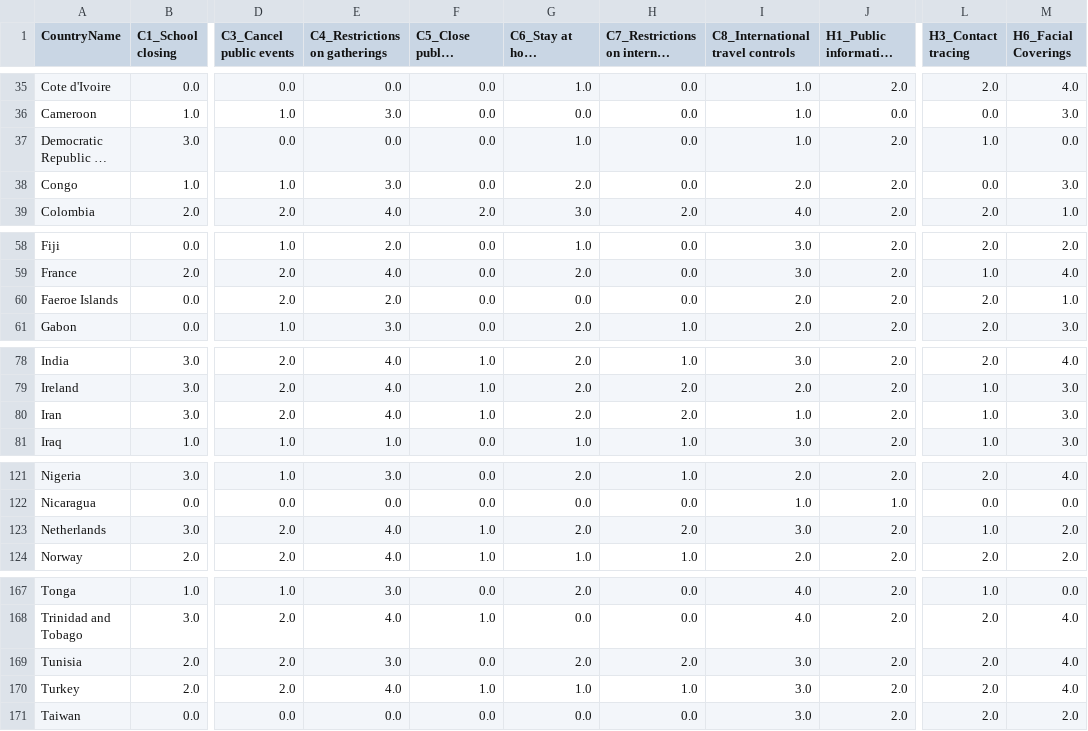
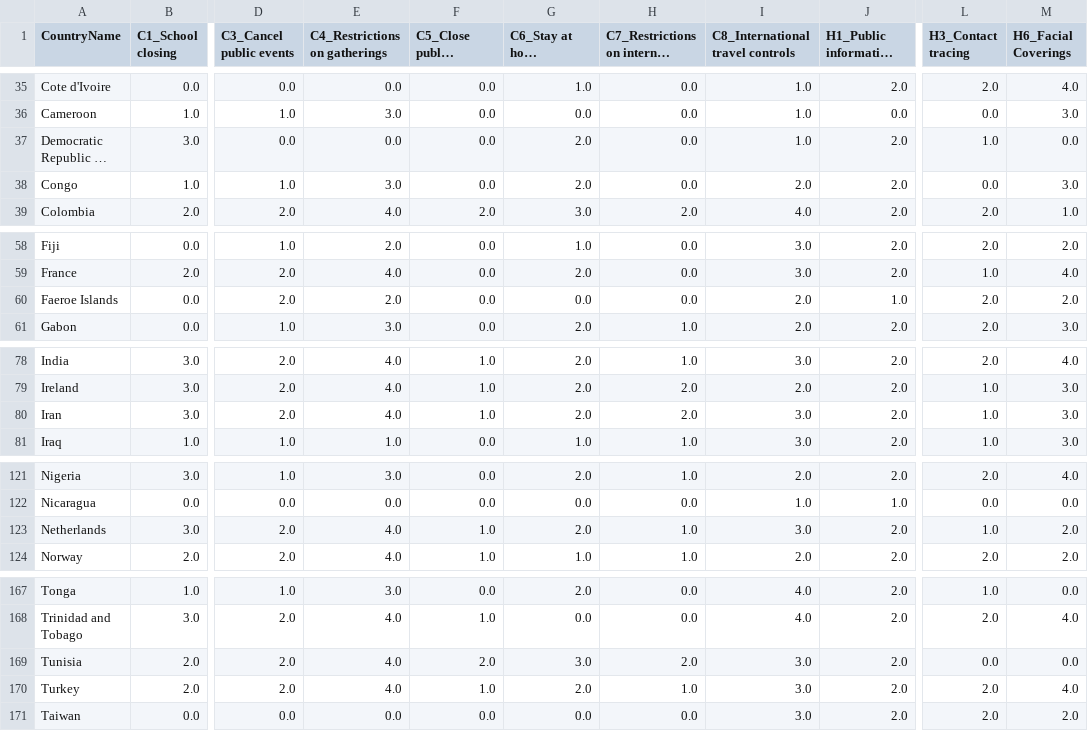
Before and after one commit to prabodhw96/Team-Streamlit, a CSV file: src/data/weights_today.csv, drawn as a sheet; only a part is shown, gaps mark what is left out; long unchanged cells end in …; the diff covers the shown part only; the diff names each change by its address in the sheet, - before the commit and + after, or states it on an @@ line.

```diff
--- a/src/data/weights_today.csv
+++ b/src/data/weights_today.csv
-G37 (C6_Stay at home requirements): 1.0
+G37 (C6_Stay at home requirements): 2.0
-J60 (H1_Public information campaigns): 2.0
+J60 (H1_Public information campaigns): 1.0
-M60 (H6_Facial Coverings): 1.0
+M60 (H6_Facial Coverings): 2.0
-I80 (C8_International travel controls): 1.0
+I80 (C8_International travel controls): 3.0
-H123: 2.0
+H123: 1.0
-E169 (C4_Restrictions on gatherings): 3.0
+E169 (C4_Restrictions on gatherings): 4.0
-F169 (C5_Close public transport): 0.0
+F169 (C5_Close public transport): 2.0
-G169 (C6_Stay at home requirements): 2.0
+G169 (C6_Stay at home requirements): 3.0
-L169 (H3_Contact tracing): 2.0
+L169 (H3_Contact tracing): 0.0
-M169 (H6_Facial Coverings): 4.0
+M169 (H6_Facial Coverings): 0.0
-G170 (C6_Stay at home requirements): 1.0
+G170 (C6_Stay at home requirements): 2.0
```
Also changed, not shown: 2 edited cells elsewhere in this file, src/data/change_in_ip.csv, 1 other file.
